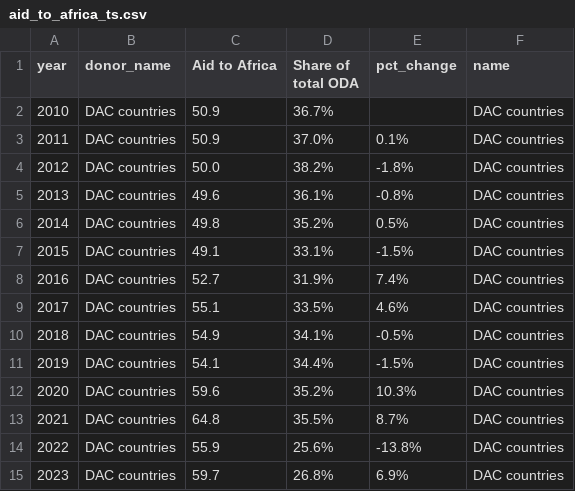
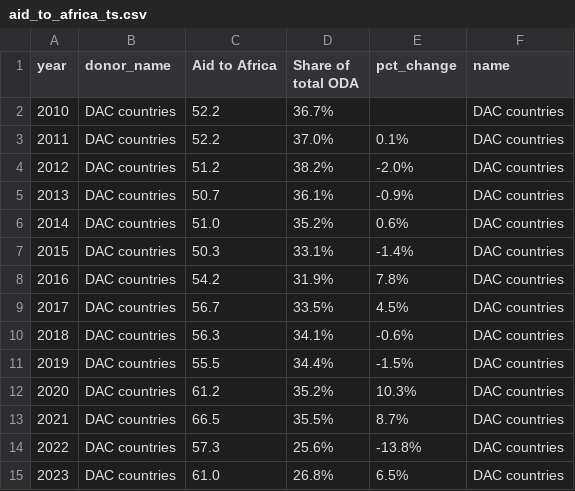
Before and after one commit to ONEcampaign/oda-dashboard, a CSV file: topic_page/aid_to_africa_ts.csv, drawn as a sheet.

```diff
--- a/topic_page/aid_to_africa_ts.csv
+++ b/topic_page/aid_to_africa_ts.csv
@@ -1,15 +1,15 @@
 year,donor_name,Aid to Africa,Share of total ODA,pct_change,name
-2010,DAC countries,50.9,36.7%,,DAC countries
-2011,DAC countries,50.9,37.0%,0.1%,DAC countries
-2012,DAC countries,50.0,38.2%,-1.8%,DAC countries
-2013,DAC countries,49.6,36.1%,-0.8%,DAC countries
-2014,DAC countries,49.8,35.2%,0.5%,DAC countries
-2015,DAC countries,49.1,33.1%,-1.5%,DAC countries
-2016,DAC countries,52.7,31.9%,7.4%,DAC countries
-2017,DAC countries,55.1,33.5%,4.6%,DAC countries
-2018,DAC countries,54.9,34.1%,-0.5%,DAC countries
-2019,DAC countries,54.1,34.4%,-1.5%,DAC countries
-2020,DAC countries,59.6,35.2%,10.3%,DAC countries
-2021,DAC countries,64.8,35.5%,8.7%,DAC countries
-2022,DAC countries,55.9,25.6%,-13.8%,DAC countries
-2023,DAC countries,59.7,26.8%,6.9%,DAC countries
+2010,DAC countries,52.2,36.7%,,DAC countries
+2011,DAC countries,52.2,37.0%,0.1%,DAC countries
+2012,DAC countries,51.2,38.2%,-2.0%,DAC countries
+2013,DAC countries,50.7,36.1%,-0.9%,DAC countries
+2014,DAC countries,51.0,35.2%,0.6%,DAC countries
+2015,DAC countries,50.3,33.1%,-1.4%,DAC countries
+2016,DAC countries,54.2,31.9%,7.8%,DAC countries
+2017,DAC countries,56.7,33.5%,4.5%,DAC countries
+2018,DAC countries,56.3,34.1%,-0.6%,DAC countries
+2019,DAC countries,55.5,34.4%,-1.5%,DAC countries
+2020,DAC countries,61.2,35.2%,10.3%,DAC countries
+2021,DAC countries,66.5,35.5%,8.7%,DAC countries
+2022,DAC countries,57.3,25.6%,-13.8%,DAC countries
+2023,DAC countries,61.0,26.8%,6.5%,DAC countries
```
Also changed, not shown: topic_page/aid_to_income_latest.csv, topic_page/oda_covid.csv, 9 other files.
